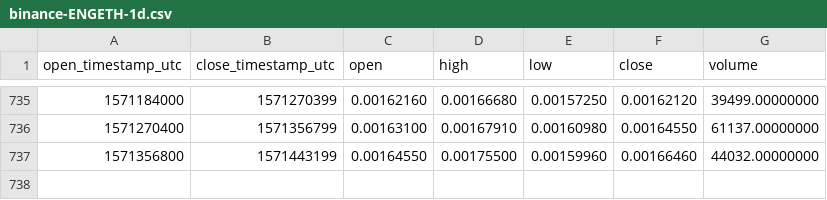
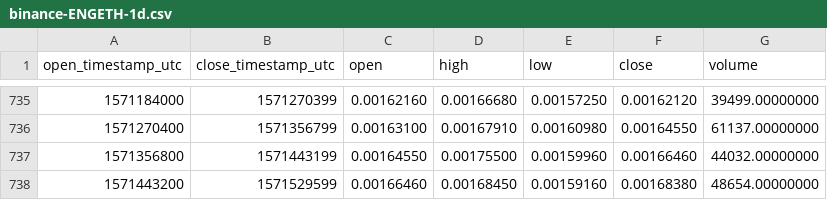
Before and after one commit to cryptobigbro/binance-ENGETH, a CSV file: binance-ENGETH-1d.csv, drawn as a sheet; only a part is shown, gaps mark what is left out.

Commit message:
Update OHLCV data.

```diff
--- a/binance-ENGETH-1d.csv
+++ b/binance-ENGETH-1d.csv
@@ -737 +737,2 @@ open_timestamp_utc,close_timestamp_utc,open,high,low,close,volume
 1571356800,1571443199,0.00164550,0.00175500,0.00159960,0.00166460,44032.00000000
+1571443200,1571529599,0.00166460,0.00168450,0.00159160,0.00168380,48654.00000000
```
Also changed, not shown: 1 other file.
